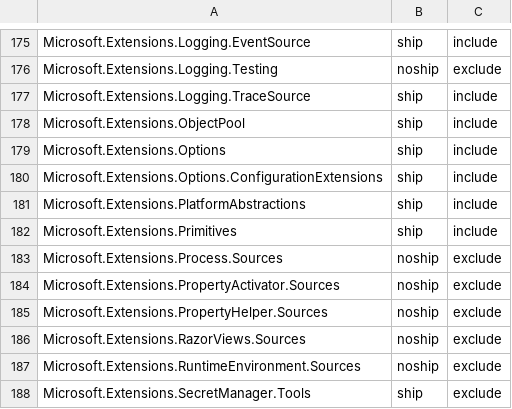
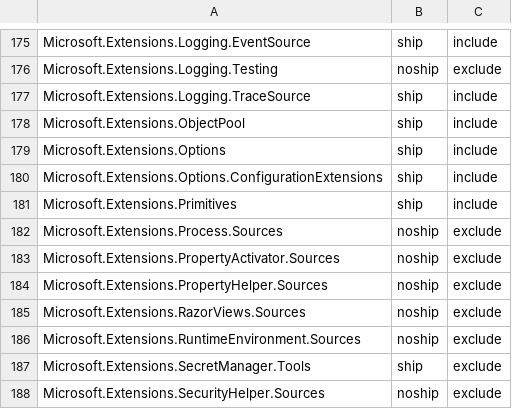
Before and after one commit to aspnet/Coherence, a CSV file: packages/packages.csv, drawn as a sheet; only a part is shown, gaps mark what is left out; the shorter side is filled out with more unchanged rows.

Commit message:
Remove Microsoft.Extensions.PlatformAbstractions (#198)

```diff
--- a/packages/packages.csv
+++ b/packages/packages.csv
@@ -180,3 +180,2 @@ Microsoft.Extensions.Options,ship,include
 Microsoft.Extensions.Options.ConfigurationExtensions,ship,include
-Microsoft.Extensions.PlatformAbstractions,ship,include
 Microsoft.Extensions.Primitives,ship,include
```
